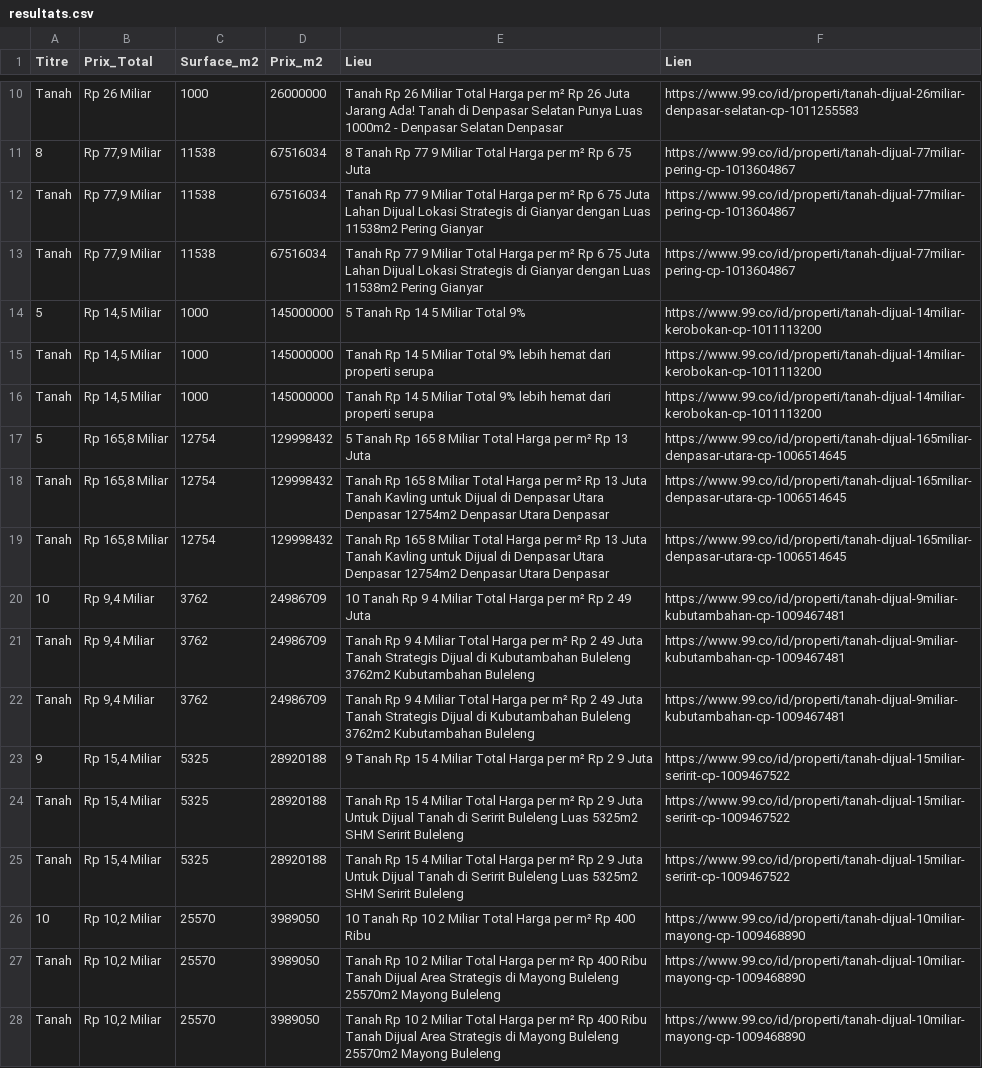
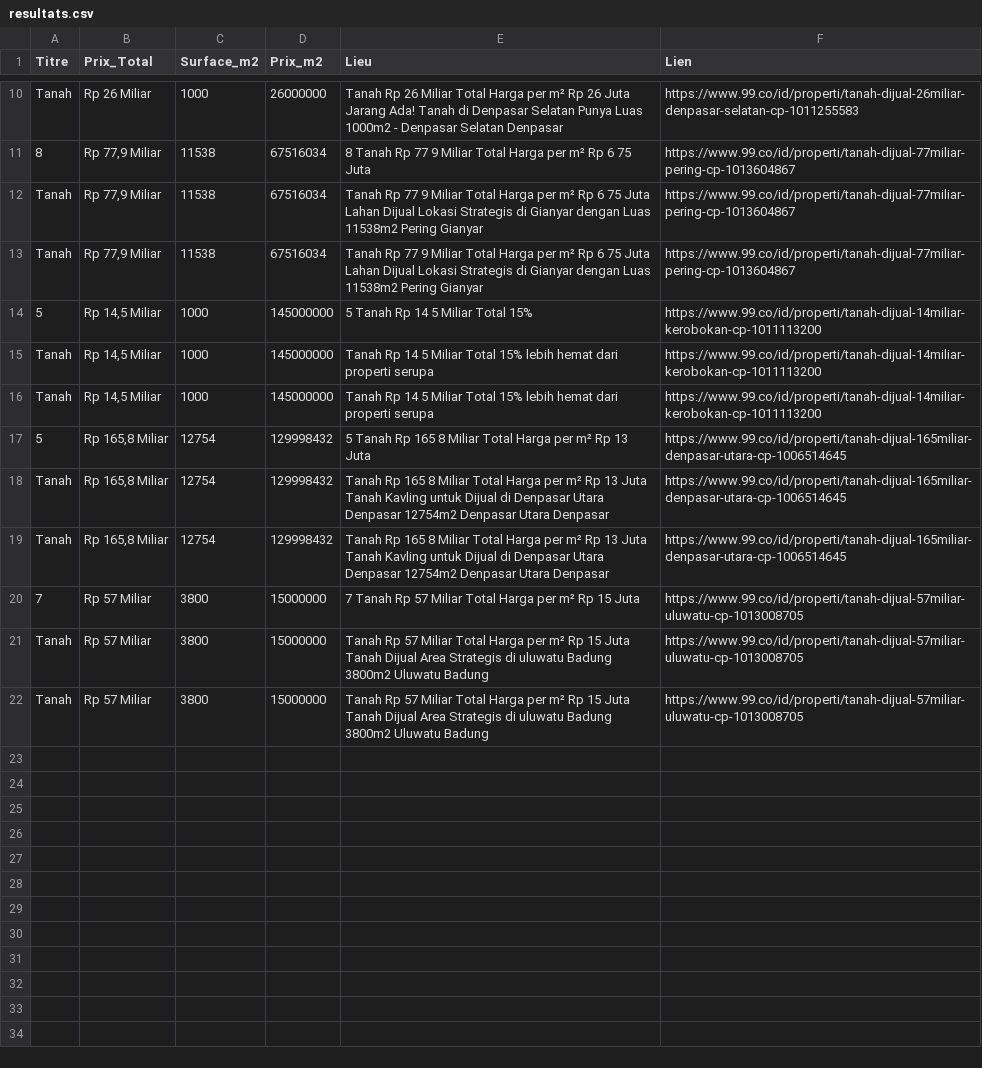
Before and after one commit to pedro432143219-prog/99co-scraper, a CSV file: resultats.csv, drawn as a sheet; only a part is shown, gaps mark what is left out.

```diff
--- a/resultats.csv
+++ b/resultats.csv
@@ -13,5 +13,5 @@ Tanah,"Rp 77,9 Miliar",11538,67516034,Tanah Rp 77 9 Miliar Total Harga per m² R
 Tanah,"Rp 77,9 Miliar",11538,67516034,Tanah Rp 77 9 Miliar Total Harga per m² Rp 6 75 Juta Lahan Dijual Lokasi Strategis di Gianyar dengan Luas 11538m2 Pering  Gianyar,https://www.99.co/id/properti/tanah-dijual-77miliar-pering-cp-1013604867
-5,"Rp 14,5 Miliar",1000,145000000,5  Tanah Rp 14 5 Miliar Total 9%,https://www.99.co/id/properti/tanah-dijual-14miliar-kerobokan-cp-1011113200
-Tanah,"Rp 14,5 Miliar",1000,145000000,Tanah Rp 14 5 Miliar Total 9% lebih hemat dari properti serupa,https://www.99.co/id/properti/tanah-dijual-14miliar-kerobokan-cp-1011113200
-Tanah,"Rp 14,5 Miliar",1000,145000000,Tanah Rp 14 5 Miliar Total 9% lebih hemat dari properti serupa,https://www.99.co/id/properti/tanah-dijual-14miliar-kerobokan-cp-1011113200
+5,"Rp 14,5 Miliar",1000,145000000,5  Tanah Rp 14 5 Miliar Total 15%,https://www.99.co/id/properti/tanah-dijual-14miliar-kerobokan-cp-1011113200
+Tanah,"Rp 14,5 Miliar",1000,145000000,Tanah Rp 14 5 Miliar Total 15% lebih hemat dari properti serupa,https://www.99.co/id/properti/tanah-dijual-14miliar-kerobokan-cp-1011113200
+Tanah,"Rp 14,5 Miliar",1000,145000000,Tanah Rp 14 5 Miliar Total 15% lebih hemat dari properti serupa,https://www.99.co/id/properti/tanah-dijual-14miliar-kerobokan-cp-1011113200
 5,"Rp 165,8 Miliar",12754,129998432,5  Tanah Rp 165 8 Miliar Total Harga per m² Rp 13 Juta,https://www.99.co/id/properti/tanah-dijual-165miliar-denpasar-utara-cp-1006514645
@@ -19,10 +19,4 @@ Tanah,"Rp 165,8 Miliar",12754,129998432,Tanah Rp 165 8 Miliar Total Harga per m
 Tanah,"Rp 165,8 Miliar",12754,129998432,Tanah Rp 165 8 Miliar Total Harga per m² Rp 13 Juta Tanah Kavling untuk Dijual di Denpasar Utara Denpasar 12754m2 Denpasar Utara  Denpasar,https://www.99.co/id/properti/tanah-dijual-165miliar-denpasar-utara-cp-1006514645
-10,"Rp 9,4 Miliar",3762,24986709,10  Tanah Rp 9 4 Miliar Total Harga per m² Rp 2 49 Juta,https://www.99.co/id/properti/tanah-dijual-9miliar-kubutambahan-cp-1009467481
-Tanah,"Rp 9,4 Miliar",3762,24986709,Tanah Rp 9 4 Miliar Total Harga per m² Rp 2 49 Juta Tanah Strategis Dijual di Kubutambahan Buleleng 3762m2 Kubutambahan  Buleleng,https://www.99.co/id/properti/tanah-dijual-9miliar-kubutambahan-cp-1009467481
-Tanah,"Rp 9,4 Miliar",3762,24986709,Tanah Rp 9 4 Miliar Total Harga per m² Rp 2 49 Juta Tanah Strategis Dijual di Kubutambahan Buleleng 3762m2 Kubutambahan  Buleleng,https://www.99.co/id/properti/tanah-dijual-9miliar-kubutambahan-cp-1009467481
-9,"Rp 15,4 Miliar",5325,28920188,9  Tanah Rp 15 4 Miliar Total Harga per m² Rp 2 9 Juta,https://www.99.co/id/properti/tanah-dijual-15miliar-seririt-cp-1009467522
-Tanah,"Rp 15,4 Miliar",5325,28920188,Tanah Rp 15 4 Miliar Total Harga per m² Rp 2 9 Juta Untuk Dijual Tanah di Seririt Buleleng Luas 5325m2 SHM Seririt  Buleleng,https://www.99.co/id/properti/tanah-dijual-15miliar-seririt-cp-1009467522
-Tanah,"Rp 15,4 Miliar",5325,28920188,Tanah Rp 15 4 Miliar Total Harga per m² Rp 2 9 Juta Untuk Dijual Tanah di Seririt Buleleng Luas 5325m2 SHM Seririt  Buleleng,https://www.99.co/id/properti/tanah-dijual-15miliar-seririt-cp-1009467522
-10,"Rp 10,2 Miliar",25570,3989050,10  Tanah Rp 10 2 Miliar Total Harga per m² Rp 400 Ribu,https://www.99.co/id/properti/tanah-dijual-10miliar-mayong-cp-1009468890
-Tanah,"Rp 10,2 Miliar",25570,3989050,Tanah Rp 10 2 Miliar Total Harga per m² Rp 400 Ribu Tanah Dijual Area Strategis di Mayong Buleleng 25570m2 Mayong  Buleleng,https://www.99.co/id/properti/tanah-dijual-10miliar-mayong-cp-1009468890
-Tanah,"Rp 10,2 Miliar",25570,3989050,Tanah Rp 10 2 Miliar Total Harga per m² Rp 400 Ribu Tanah Dijual Area Strategis di Mayong Buleleng 25570m2 Mayong  Buleleng,https://www.99.co/id/properti/tanah-dijual-10miliar-mayong-cp-1009468890
+7,Rp 57 Miliar,3800,15000000,7  Tanah Rp 57 Miliar Total Harga per m² Rp 15 Juta,https://www.99.co/id/properti/tanah-dijual-57miliar-uluwatu-cp-1013008705
+Tanah,Rp 57 Miliar,3800,15000000,Tanah Rp 57 Miliar Total Harga per m² Rp 15 Juta Tanah Dijual Area Strategis di uluwatu Badung 3800m2 Uluwatu  Badung,https://www.99.co/id/properti/tanah-dijual-57miliar-uluwatu-cp-1013008705
+Tanah,Rp 57 Miliar,3800,15000000,Tanah Rp 57 Miliar Total Harga per m² Rp 15 Juta Tanah Dijual Area Strategis di uluwatu Badung 3800m2 Uluwatu  Badung,https://www.99.co/id/properti/tanah-dijual-57miliar-uluwatu-cp-1013008705
```
